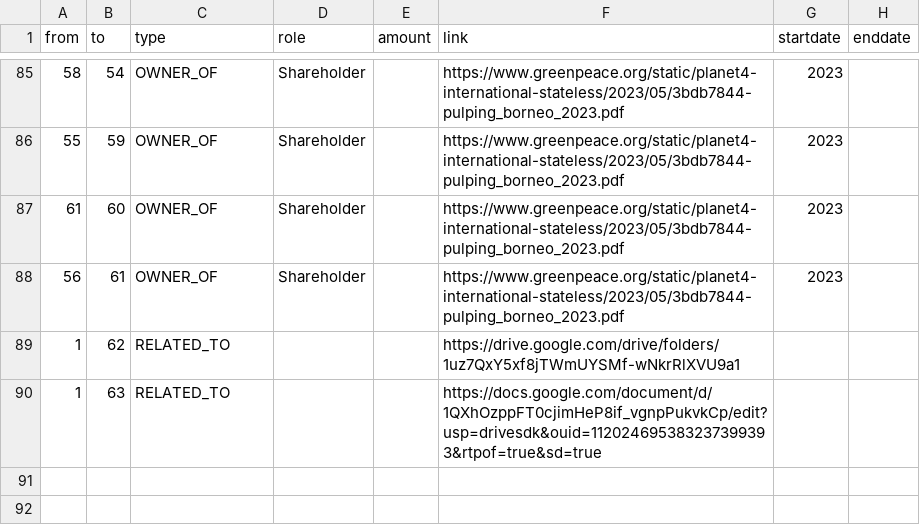
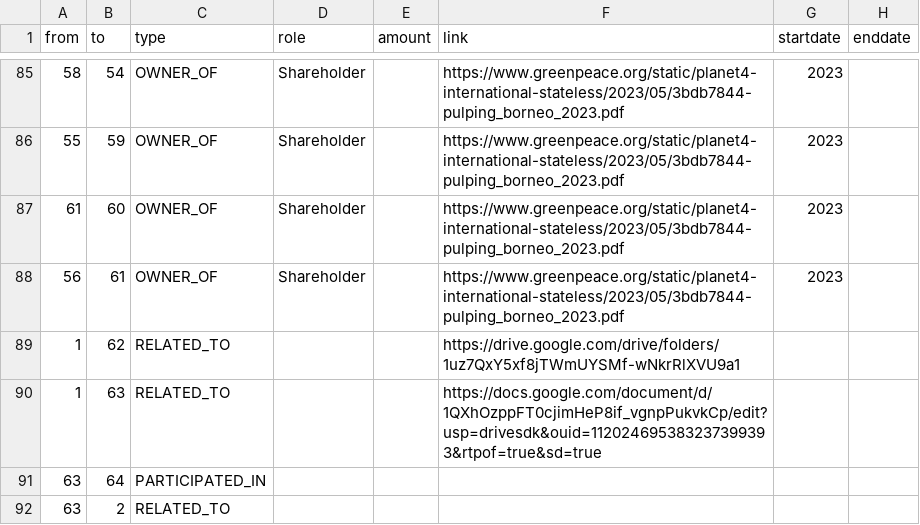
Before and after one commit to aegean8095/rumahkerumah, a CSV file: 02i2025r.csv, drawn as a sheet; only a part is shown, gaps mark what is left out.

Commit message:
Update 02i2025r.csv

```diff
--- a/02i2025r.csv
+++ b/02i2025r.csv
@@ -90 +90,3 @@ from,to,type,role,amount,link,startdate,enddate
 1,63,RELATED_TO,,,https://docs.google.com/document/d/1QXhOzppFT0cjimHeP8if_vgnpPukvkCp/edit?usp=drivesdk&ouid=112024695383237399393&rtpof=true&sd=true,,
+63,64,PARTICIPATED_IN,,,,,
+63,2,RELATED_TO,,,,,
```
